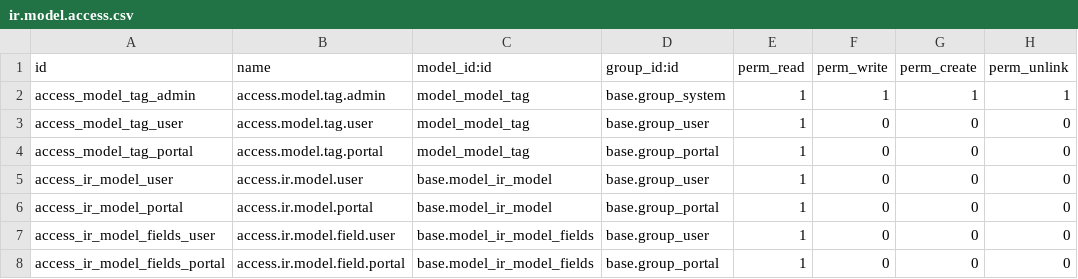
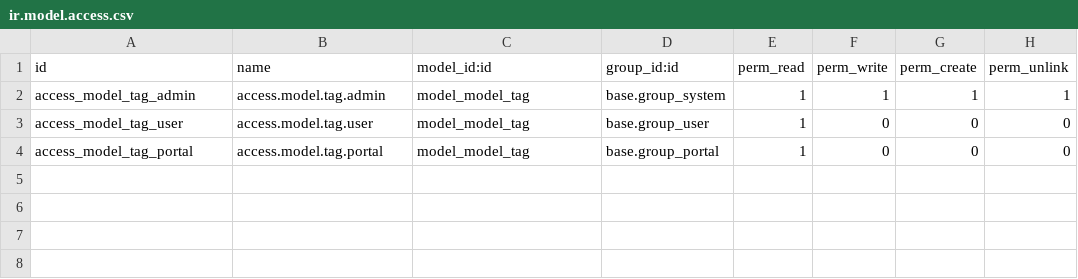
Before and after one commit to ScalizerOrg/s6r-odoo-addons-server-tools, a CSV file: s6r_compute_tags/security/ir.model.access.csv, drawn as a sheet.

```diff
--- a/s6r_compute_tags/security/ir.model.access.csv
+++ b/s6r_compute_tags/security/ir.model.access.csv
@@ -4,5 +4 @@
 "access_model_tag_portal","access.model.tag.portal","model_model_tag","base.group_portal",1,0,0,0
-"access_ir_model_user","access.ir.model.user","base.model_ir_model","base.group_user",1,0,0,0
-"access_ir_model_portal","access.ir.model.portal","base.model_ir_model","base.group_portal",1,0,0,0
-"access_ir_model_fields_user","access.ir.model.field.user","base.model_ir_model_fields","base.group_user",1,0,0,0
-"access_ir_model_fields_portal","access.ir.model.field.portal","base.model_ir_model_fields","base.group_portal",1,0,0,0
```
Also changed, not shown: 1 other file.
